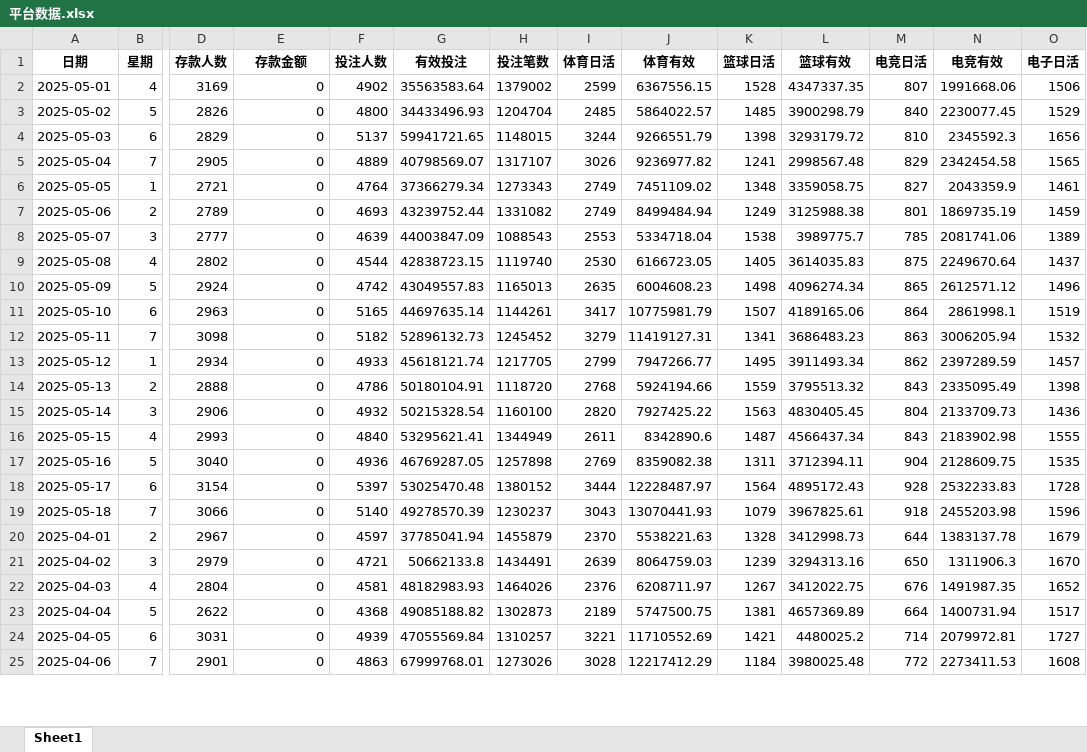
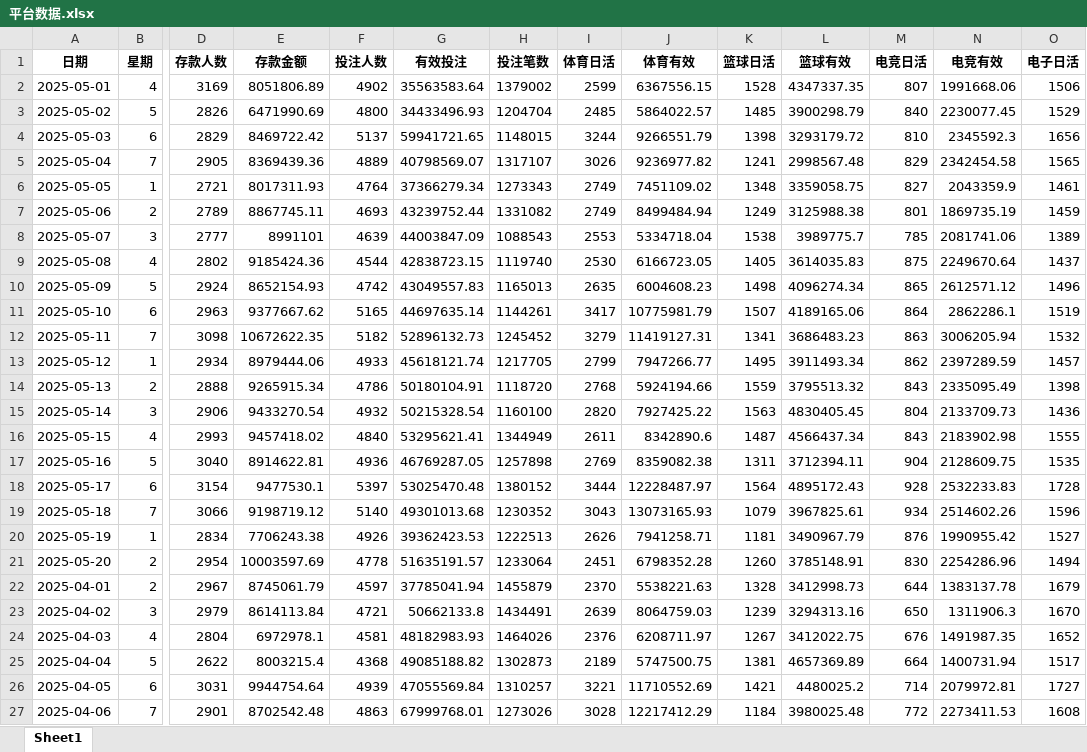
Before and after one commit to pohhokjun/PyCharm, an Excel workbook: 3_分析/2_摩根-好博数据分析/好博体育/平台数据/平台数据.xlsx, sheet Sheet1, drawn as a sheet; only a part is shown, gaps mark what is left out; values as stored, in another font and other column widths than the file's, no borders; addresses are those after the commit; rows hold the shown columns only; the diff covers the shown part only; the diff names each change by its address in the sheet, - before the commit and + after, or states it on an @@ line.

```diff
--- a/3_分析/2_摩根-好博数据分析/好博体育/平台数据/平台数据.xlsx (sheet Sheet1)
+++ b/3_分析/2_摩根-好博数据分析/好博体育/平台数据/平台数据.xlsx (sheet Sheet1)
-E2 (存款金额): 0
+E2 (存款金额): 8051806.89
-E3 (存款金额): 0
+E3 (存款金额): 6471990.69
-E4 (存款金额): 0
+E4 (存款金额): 8469722.42
-E5 (存款金额): 0
+E5 (存款金额): 8369439.36
-E6 (存款金额): 0
+E6 (存款金额): 8017311.93
-E7 (存款金额): 0
+E7 (存款金额): 8867745.11
-E8 (存款金额): 0
+E8 (存款金额): 8991101
-E9 (存款金额): 0
+E9 (存款金额): 9185424.36
-E10 (存款金额): 0
+E10 (存款金额): 8652154.93
-E11 (存款金额): 0
+E11 (存款金额): 9377667.62
-N11 (电竞有效): 2861998.1
+N11 (电竞有效): 2862286.1
-E12 (存款金额): 0
+E12 (存款金额): 10672622.35
-E13 (存款金额): 0
+E13 (存款金额): 8979444.06
-E14 (存款金额): 0
+E14 (存款金额): 9265915.34
-E15 (存款金额): 0
+E15 (存款金额): 9433270.54
-E16 (存款金额): 0
+E16 (存款金额): 9457418.02
-E17 (存款金额): 0
+E17 (存款金额): 8914622.81
-E18 (存款金额): 0
+E18 (存款金额): 9477530.1
-E19 (存款金额): 0
+E19 (存款金额): 9198719.12
-G19 (有效投注): 49278570.39
+G19 (有效投注): 49301013.68
-H19 (投注笔数): 1230237
+H19 (投注笔数): 1230352
-J19 (体育有效): 13070441.93
+J19 (体育有效): 13073165.93
-M19 (电竞日活): 918
+M19 (电竞日活): 934
-N19 (电竞有效): 2455203.98
+N19 (电竞有效): 2514602.26
+row 20: 2025-05-19 | 1 | 2834 | 7706243.38 | 4926 | 39362423.53 | 1222513 | 2626 | 7941258.71 | 1181 | 3490967.79 | 876 | 1990955.42 | 1527
+row 21: 2025-05-20 | 2 | 2954 | 10003597.69 | 4778 | 51635191.57 | 1233064 | 2451 | 6798352.28 | 1260 | 3785148.91 | 830 | 2254286.96 | 1494
-E22 (存款金额): 0
+E22 (存款金额): 8745061.79
-E23 (存款金额): 0
+E23 (存款金额): 8614113.84
-E24 (存款金额): 0
+E24 (存款金额): 6972978.1
-E25 (存款金额): 0
+E25 (存款金额): 8003215.4
-E26 (存款金额): 0
+E26 (存款金额): 9944754.64
-E27 (存款金额): 0
+E27 (存款金额): 8702542.48
```
Also changed, not shown: 24 edited cells elsewhere in this sheet, 3_分析/2_摩根-好博数据分析/好博体育/部门数据/部门数据.xlsx, 20 other files.
